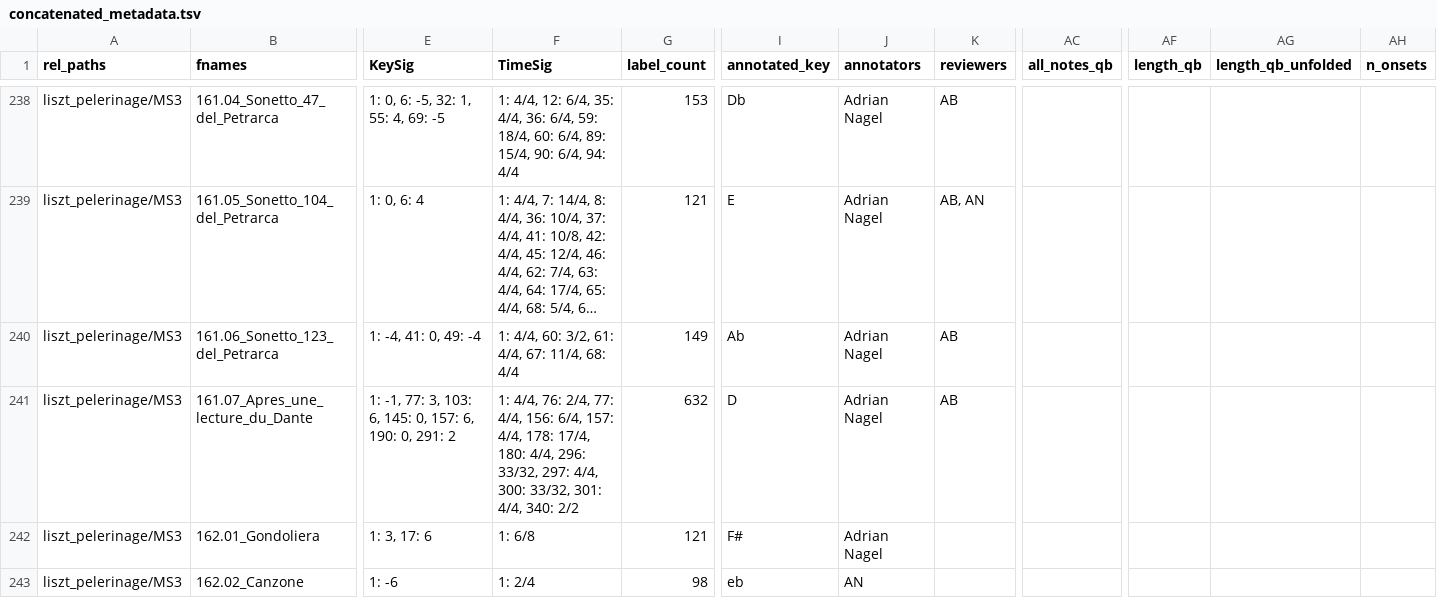
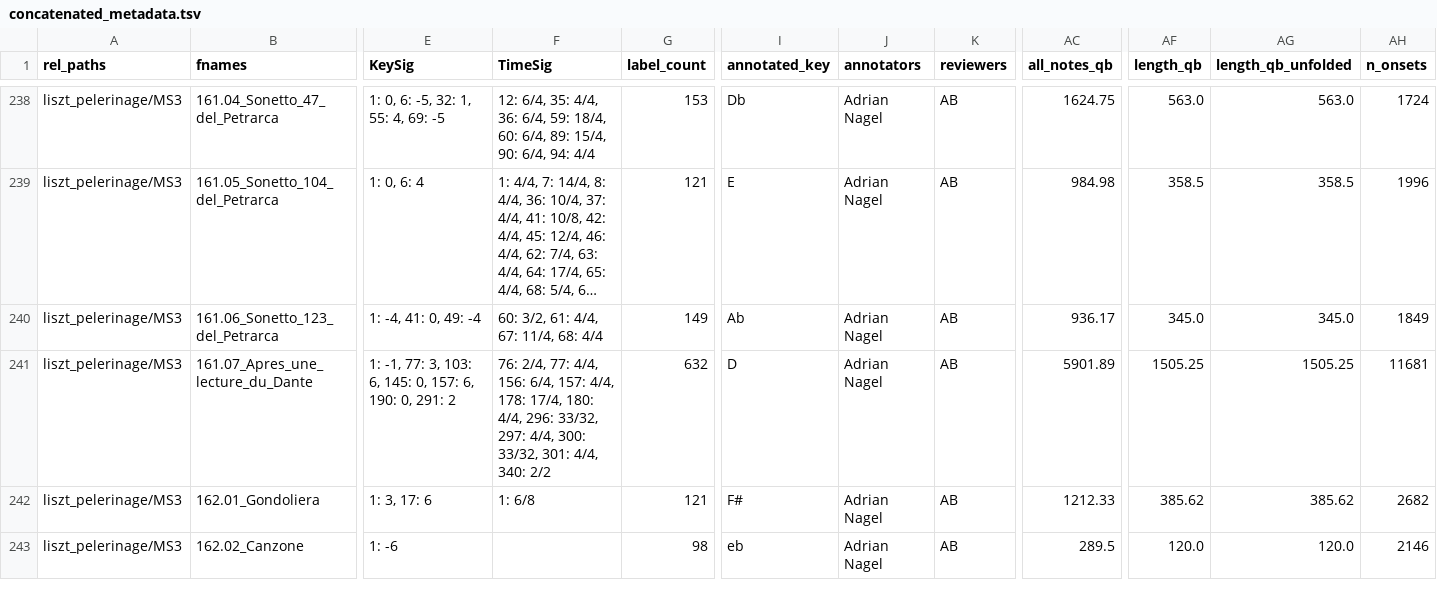
Before and after one commit to DCMLab/romantic_piano_corpus, a TSV file: concatenated_metadata.tsv, drawn as a sheet; only a part is shown, gaps mark what is left out; long unchanged cells end in …; the diff covers the shown part only; the diff names each change by its address in the sheet, - before the commit and + after, or states it on an @@ line.

```diff
--- a/concatenated_metadata.tsv
+++ b/concatenated_metadata.tsv
-F238 (TimeSig): 1: 4/4, 12: 6/4,…
+F238 (TimeSig): 12: 6/4,…
-AC238 (all_notes_qb): (empty)
+AC238 (all_notes_qb): 1624.75
-AF238 (length_qb): (empty)
+AF238 (length_qb): 563.0
-AG238 (length_qb_unfolded): (empty)
+AG238 (length_qb_unfolded): 563.0
-AH238 (n_onsets): (empty)
+AH238 (n_onsets): 1724
-K239 (reviewers): AB, AN
+K239 (reviewers): AB
-AC239 (all_notes_qb): (empty)
+AC239 (all_notes_qb): 984.98
-AF239 (length_qb): (empty)
+AF239 (length_qb): 358.5
-AG239 (length_qb_unfolded): (empty)
+AG239 (length_qb_unfolded): 358.5
-AH239 (n_onsets): (empty)
+AH239 (n_onsets): 1996
-F240 (TimeSig): 1: 4/4, 60: 3/2, 61: 4/4, 67: 11/4, 68: 4/4
+F240 (TimeSig): 60: 3/2, 61: 4/4, 67: 11/4, 68: 4/4
-AC240 (all_notes_qb): (empty)
+AC240 (all_notes_qb): 936.17
-AF240 (length_qb): (empty)
+AF240 (length_qb): 345.0
-AG240 (length_qb_unfolded): (empty)
+AG240 (length_qb_unfolded): 345.0
-AH240 (n_onsets): (empty)
+AH240 (n_onsets): 1849
-F241 (TimeSig): 1: 4/4, 76: 2/4,…
+F241 (TimeSig): 76: 2/4,…
-AC241 (all_notes_qb): (empty)
+AC241 (all_notes_qb): 5901.89
-AF241 (length_qb): (empty)
+AF241 (length_qb): 1505.25
-AG241 (length_qb_unfolded): (empty)
+AG241 (length_qb_unfolded): 1505.25
-AH241 (n_onsets): (empty)
+AH241 (n_onsets): 11681
-K242:K243 (reviewers): (empty)
+K242:K243 (reviewers): AB
-AC242 (all_notes_qb): (empty)
+AC242 (all_notes_qb): 1212.33
-AF242 (length_qb): (empty)
+AF242 (length_qb): 385.62
-AG242 (length_qb_unfolded): (empty)
+AG242 (length_qb_unfolded): 385.62
-AH242 (n_onsets): (empty)
+AH242 (n_onsets): 2682
-F243 (TimeSig): 1: 2/4
+F243 (TimeSig): (empty)
-J243 (annotators): AN
+J243 (annotators): Adrian Nagel
-AC243 (all_notes_qb): (empty)
+AC243 (all_notes_qb): 289.5
-AF243 (length_qb): (empty)
+AF243 (length_qb): 120.0
-AG243 (length_qb_unfolded): (empty)
+AG243 (length_qb_unfolded): 120.0
-AH243 (n_onsets): (empty)
+AH243 (n_onsets): 2146
```
Also changed, not shown: 72 edited cells elsewhere in this file, 2 other files.
